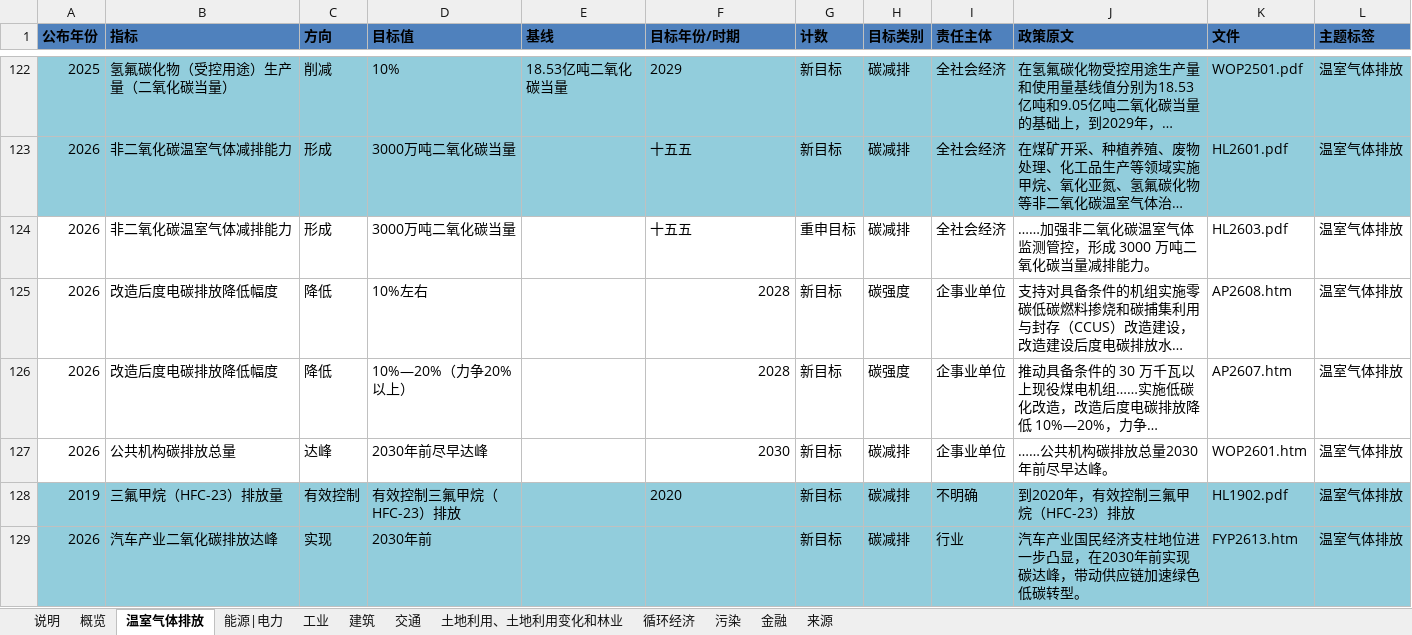
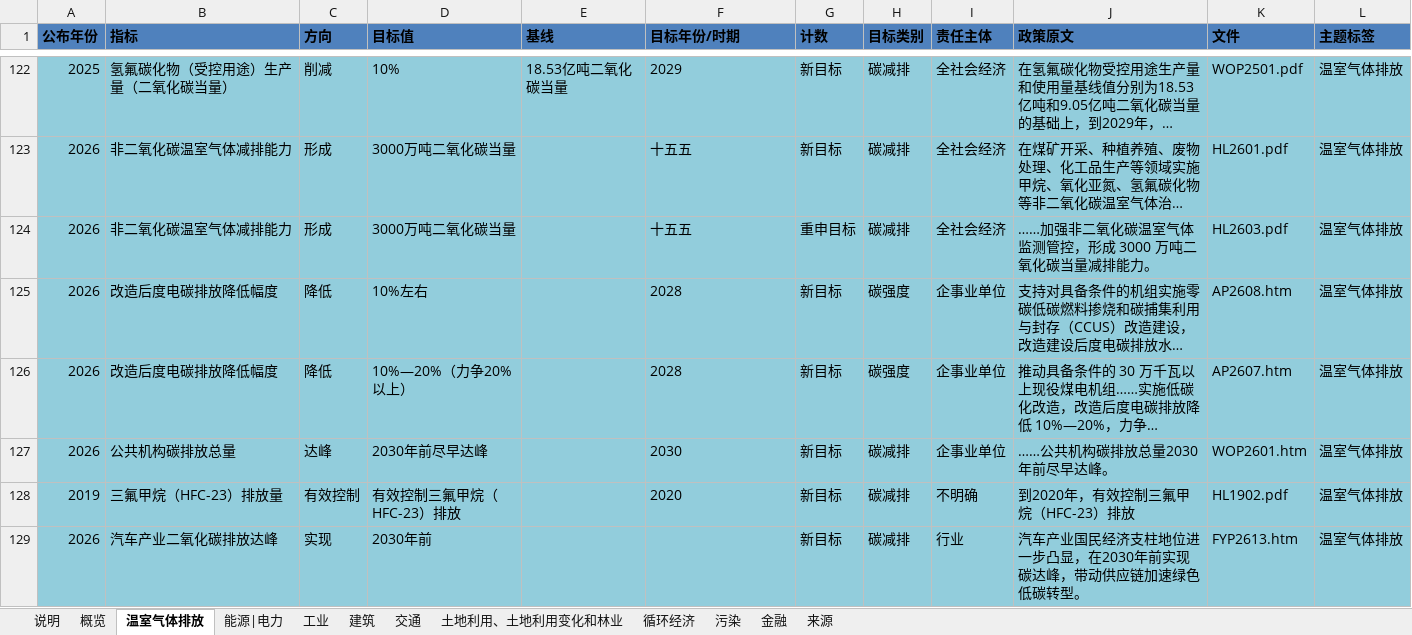
Before and after one commit to MGFPKU/target_dataset, an Excel workbook: China_Climate_Target_Tracker_cn.xlsx, sheet 温室气体排放, drawn as a sheet; only a part is shown, gaps mark what is left out; long unchanged cells end in …; values as stored, in another font and other column widths than the file's, no borders; table styles not drawn; the diff covers the shown part only; the diff names each change by its address in the sheet, - before the commit and + after, or states it on an @@ line.

```diff
--- a/China_Climate_Target_Tracker_cn.xlsx (sheet 温室气体排放)
+++ b/China_Climate_Target_Tracker_cn.xlsx (sheet 温室气体排放)
-A124:L127 fill: none
+A124:L127 fill: #92CDDC
-F125:F127 alignment: right
+F125:F127 alignment: left
```
Also changed, not shown: cell formats elsewhere in this sheet, sheet 来源, sheet 能源|电力, sheet 工业, sheet 循环经济, sheet 土地利用、土地利用变化和林业, sheet 建筑, 3 more sheets, China_Climate_Target_Tracker_en.xlsx, 1 other file.
